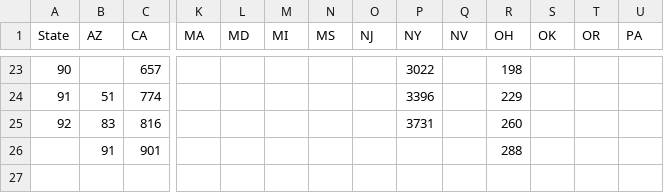
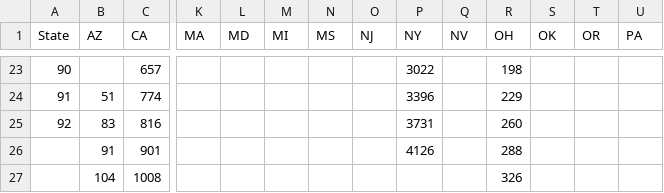
Before and after one commit to modelingcovid/covidmodel, a CSV file: model/data/icu.csv, drawn as a sheet; only a part is shown, gaps mark what is left out; rows hold the shown columns only; the diff names each change by its address in the sheet, - before the commit and + after, or states it on an @@ line.

```diff
--- a/model/data/icu.csv
+++ b/model/data/icu.csv
-P26 (NY): (empty)
+P26 (NY): 4126
+row 27:  | 104 | 1008 |  |  |  |  |  |  |  | 326
```
Also changed, not shown: model/data/hospitalized.csv, model/data/state-distancing.csv.
